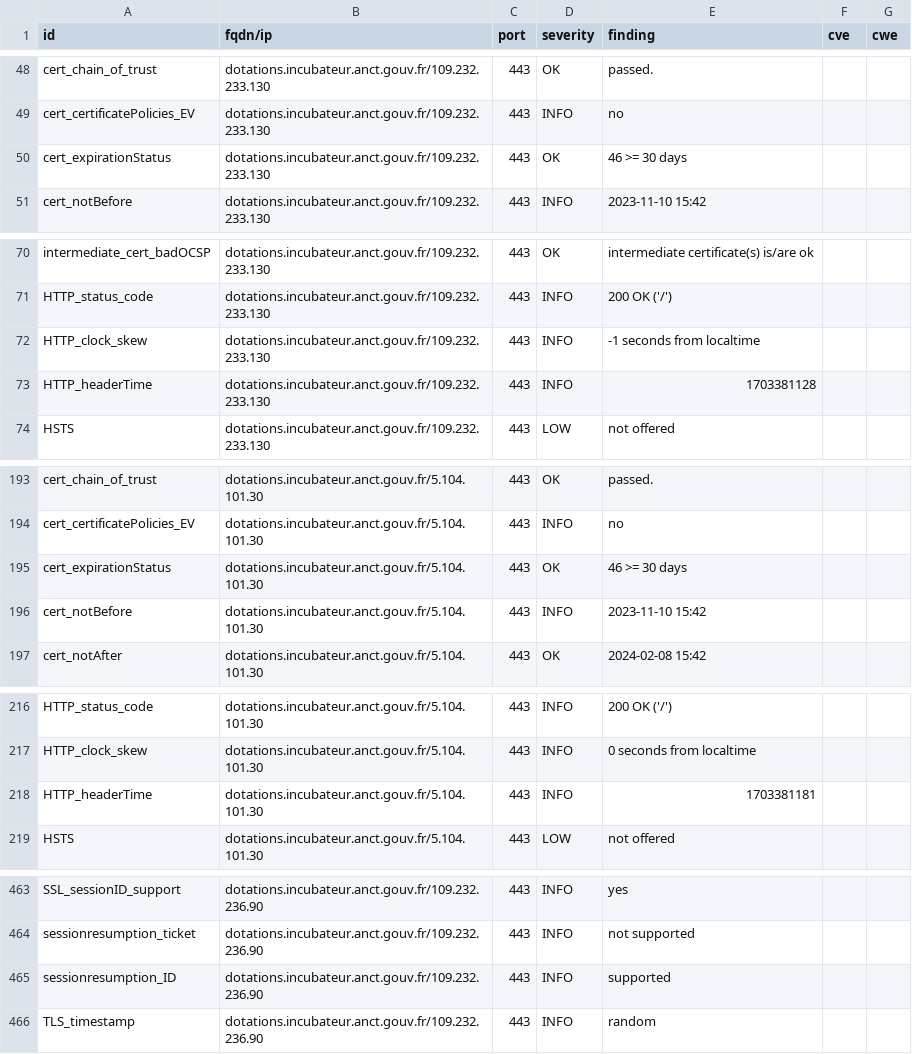
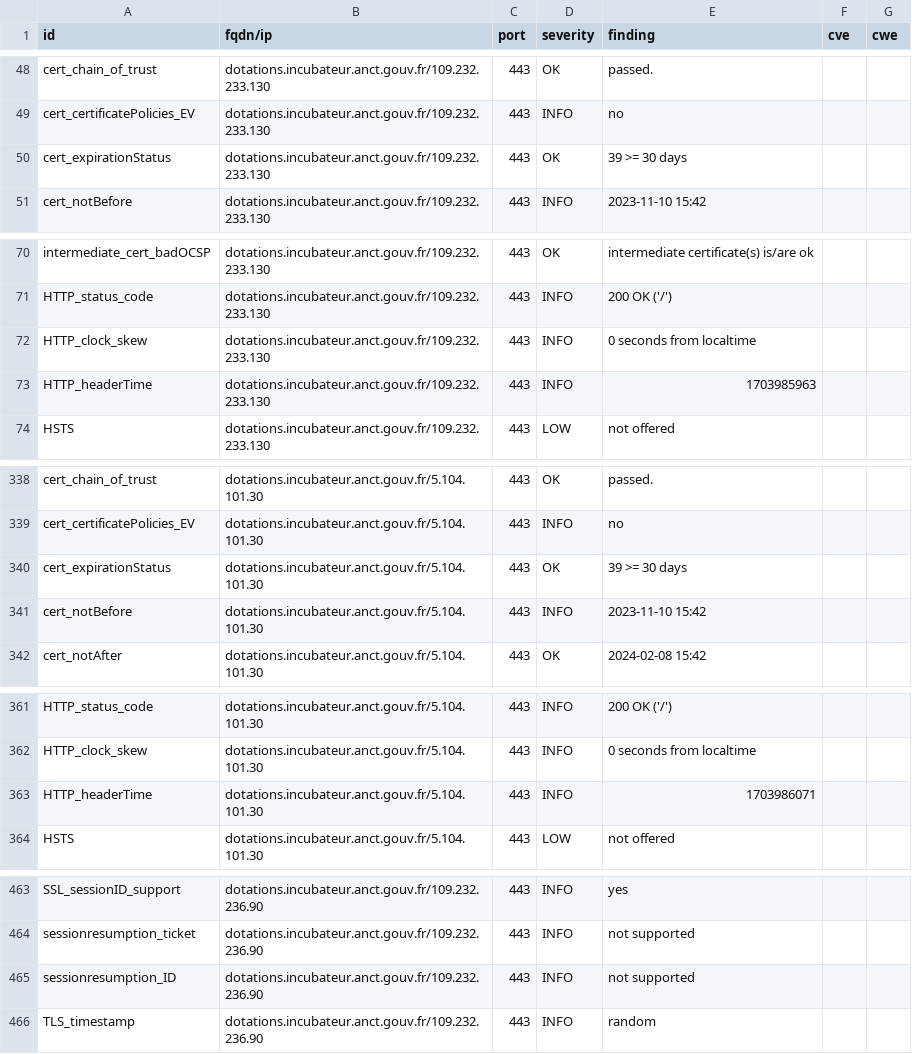
Before and after one commit to betagouv/dashlord-dotations-locales, a CSV file: results/aHR0cHM6Ly9kb3RhdGlvbnMuaW5jdWJhdGV1ci5hbmN0LmdvdXYuZnI=/testssl.csv, drawn as a sheet; only a part is shown, gaps mark what is left out; the diff covers the shown part only.

```diff
--- a/results/aHR0cHM6Ly9kb3RhdGlvbnMuaW5jdWJhdGV1ci5hbmN0LmdvdXYuZnI=/testssl.csv
+++ b/results/aHR0cHM6Ly9kb3RhdGlvbnMuaW5jdWJhdGV1ci5hbmN0LmdvdXYuZnI=/testssl.csv
@@ -49,3 +49,3 @@
 "cert_certificatePolicies_EV","dotations.incubateur.anct.gouv.fr/109.232.233.130","443","INFO","no","",""
-"cert_expirationStatus","dotations.incubateur.anct.gouv.fr/109.232.233.130","443","OK","46 >= 30 days","",""
+"cert_expirationStatus","dotations.incubateur.anct.gouv.fr/109.232.233.130","443","OK","39 >= 30 days","",""
 "cert_notBefore","dotations.incubateur.anct.gouv.fr/109.232.233.130","443","INFO","2023-11-10 15:42","",""
@@ -71,4 +71,4 @@
 "HTTP_status_code","dotations.incubateur.anct.gouv.fr/109.232.233.130","443","INFO","200 OK ('/')","",""
-"HTTP_clock_skew","dotations.incubateur.anct.gouv.fr/109.232.233.130","443","INFO","-1 seconds from localtime","",""
-"HTTP_headerTime","dotations.incubateur.anct.gouv.fr/109.232.233.130","443","INFO","1703381128","",""
+"HTTP_clock_skew","dotations.incubateur.anct.gouv.fr/109.232.233.130","443","INFO","0 seconds from localtime","",""
+"HTTP_headerTime","dotations.incubateur.anct.gouv.fr/109.232.233.130","443","INFO","1703985963","",""
 "HSTS","dotations.incubateur.anct.gouv.fr/109.232.233.130","443","LOW","not offered","",""
@@ -194,3 +339,3 @@
 "cert_certificatePolicies_EV","dotations.incubateur.anct.gouv.fr/5.104.101.30","443","INFO","no","",""
-"cert_expirationStatus","dotations.incubateur.anct.gouv.fr/5.104.101.30","443","OK","46 >= 30 days","",""
+"cert_expirationStatus","dotations.incubateur.anct.gouv.fr/5.104.101.30","443","OK","39 >= 30 days","",""
 "cert_notBefore","dotations.incubateur.anct.gouv.fr/5.104.101.30","443","INFO","2023-11-10 15:42","",""
@@ -217,3 +362,3 @@
 "HTTP_clock_skew","dotations.incubateur.anct.gouv.fr/5.104.101.30","443","INFO","0 seconds from localtime","",""
-"HTTP_headerTime","dotations.incubateur.anct.gouv.fr/5.104.101.30","443","INFO","1703381181","",""
+"HTTP_headerTime","dotations.incubateur.anct.gouv.fr/5.104.101.30","443","INFO","1703986071","",""
 "HSTS","dotations.incubateur.anct.gouv.fr/5.104.101.30","443","LOW","not offered","",""
@@ -464,3 +464,3 @@
 "sessionresumption_ticket","dotations.incubateur.anct.gouv.fr/109.232.236.90","443","INFO","not supported","",""
-"sessionresumption_ID","dotations.incubateur.anct.gouv.fr/109.232.236.90","443","INFO","supported","",""
+"sessionresumption_ID","dotations.incubateur.anct.gouv.fr/109.232.236.90","443","INFO","not supported","",""
 "TLS_timestamp","dotations.incubateur.anct.gouv.fr/109.232.236.90","443","INFO","random","",""
```
Also changed, not shown: 4 added rows, 4 removed rows, 141 moved rows and 2 edited cells elsewhere in this file, 13 other files.
